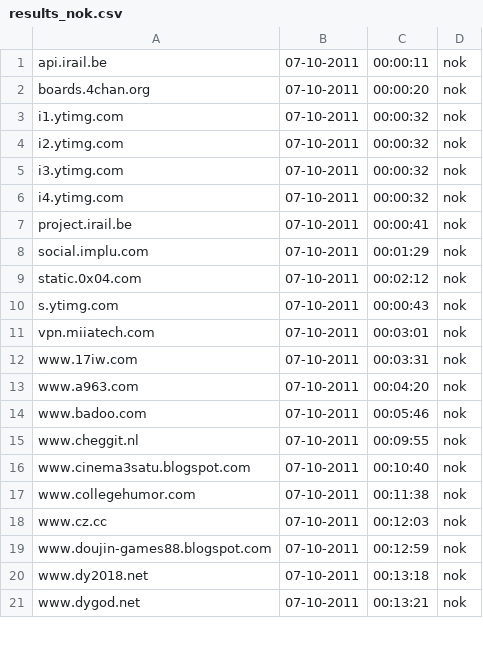
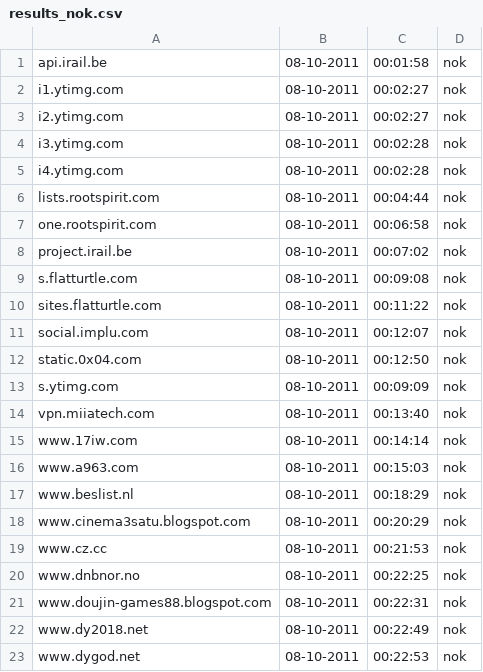
Before and after one commit to Tuinslak/GFW-URL-checker, a CSV file: testResults/be/results_nok.csv, drawn as a sheet; only a part is shown; the diff covers the shown part only.

```diff
--- a/testResults/be/results_nok.csv
+++ b/testResults/be/results_nok.csv
@@ -1,21 +1,23 @@
-api.irail.be,07-10-2011,00:00:11,nok
-boards.4chan.org,07-10-2011,00:00:20,nok
-i1.ytimg.com,07-10-2011,00:00:32,nok
-i2.ytimg.com,07-10-2011,00:00:32,nok
-i3.ytimg.com,07-10-2011,00:00:32,nok
-i4.ytimg.com,07-10-2011,00:00:32,nok
-project.irail.be,07-10-2011,00:00:41,nok
-social.implu.com,07-10-2011,00:01:29,nok
-static.0x04.com,07-10-2011,00:02:12,nok
-s.ytimg.com,07-10-2011,00:00:43,nok
-vpn.miiatech.com,07-10-2011,00:03:01,nok
-www.17iw.com,07-10-2011,00:03:31,nok
-www.a963.com,07-10-2011,00:04:20,nok
-www.badoo.com,07-10-2011,00:05:46,nok
-www.cheggit.nl,07-10-2011,00:09:55,nok
-www.cinema3satu.blogspot.com,07-10-2011,00:10:40,nok
-www.collegehumor.com,07-10-2011,00:11:38,nok
-www.cz.cc,07-10-2011,00:12:03,nok
-www.doujin-games88.blogspot.com,07-10-2011,00:12:59,nok
-www.dy2018.net,07-10-2011,00:13:18,nok
-www.dygod.net,07-10-2011,00:13:21,nok
+api.irail.be,08-10-2011,00:01:58,nok
+i1.ytimg.com,08-10-2011,00:02:27,nok
+i2.ytimg.com,08-10-2011,00:02:27,nok
+i3.ytimg.com,08-10-2011,00:02:28,nok
+i4.ytimg.com,08-10-2011,00:02:28,nok
+lists.rootspirit.com,08-10-2011,00:04:44,nok
+one.rootspirit.com,08-10-2011,00:06:58,nok
+project.irail.be,08-10-2011,00:07:02,nok
+s.flatturtle.com,08-10-2011,00:09:08,nok
+sites.flatturtle.com,08-10-2011,00:11:22,nok
+social.implu.com,08-10-2011,00:12:07,nok
+static.0x04.com,08-10-2011,00:12:50,nok
+s.ytimg.com,08-10-2011,00:09:09,nok
+vpn.miiatech.com,08-10-2011,00:13:40,nok
+www.17iw.com,08-10-2011,00:14:14,nok
+www.a963.com,08-10-2011,00:15:03,nok
+www.beslist.nl,08-10-2011,00:18:29,nok
+www.cinema3satu.blogspot.com,08-10-2011,00:20:29,nok
+www.cz.cc,08-10-2011,00:21:53,nok
+www.dnbnor.no,08-10-2011,00:22:25,nok
+www.doujin-games88.blogspot.com,08-10-2011,00:22:31,nok
+www.dy2018.net,08-10-2011,00:22:49,nok
+www.dygod.net,08-10-2011,00:22:53,nok
```
Also changed, not shown: 4 removed rows and 46 edited cells elsewhere in this file, testResults/be/results.csv, testResults/be/results_ok.csv.
